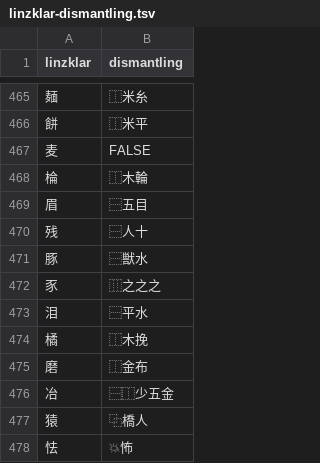
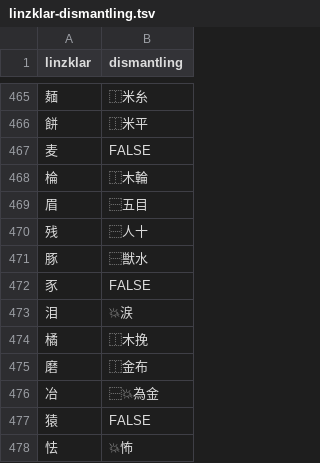
Before and after one commit to jurliyuuri/spoonfed_pekzep, a TSV file: raw/linzklar-dismantling.tsv, drawn as a sheet; only a part is shown, gaps mark what is left out.

```diff
--- a/raw/linzklar-dismantling.tsv
+++ b/raw/linzklar-dismantling.tsv
@@ -471,8 +471,8 @@ linzklar	dismantling
 豚	⿱獣水
-豕	⿲之之之
-泪	⿱平水
+豕	FALSE
+泪	💥涙
 橘	⿰木挽
 磨	⿰金布
-冶	⿱⿰少五金
-猿	⿻橋人
+冶	⿱💥為金
+猿	FALSE
 怯	💥怖
```
Also changed, not shown: docs/raw.tsv, raw/Spoonfed Pekzep - 語彙整理（超草案）.tsv, 16 other files.
